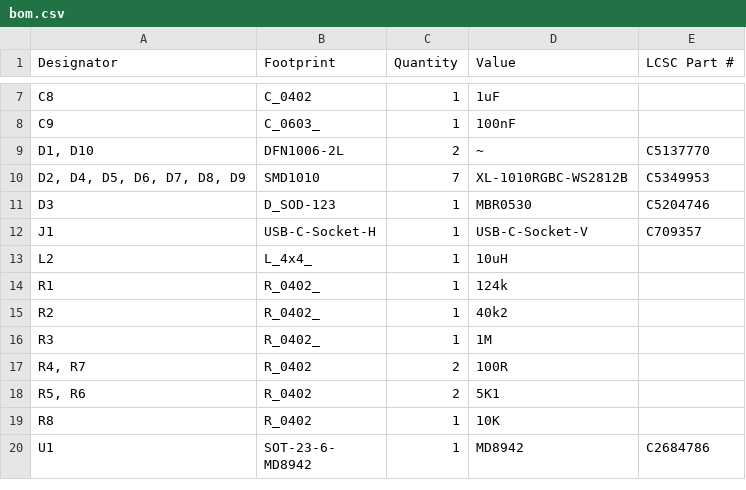
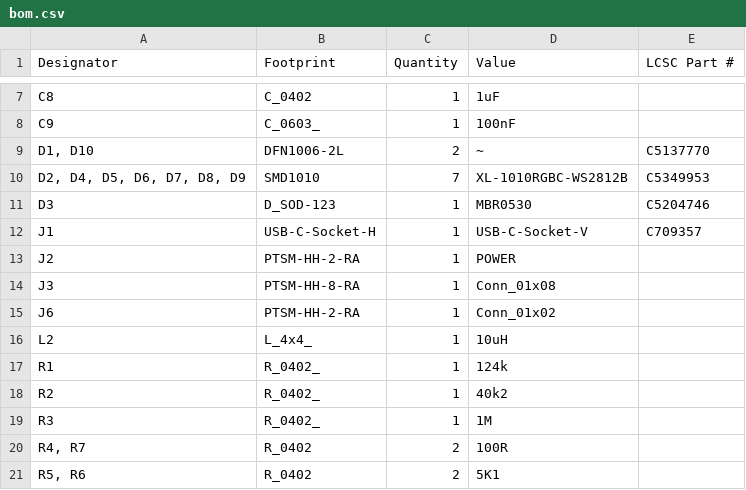
Before and after one commit to revk/SolarSystem, a CSV file: PCB/Bell/production/bom.csv, drawn as a sheet; only a part is shown, gaps mark what is left out; the shorter side is filled out with more unchanged rows.

```diff
--- a/PCB/Bell/production/bom.csv
+++ b/PCB/Bell/production/bom.csv
@@ -12,2 +12,5 @@ D3,D_SOD-123,1,MBR0530,C5204746
 J1,USB-C-Socket-H,1,USB-C-Socket-V,C709357
+J2,PTSM-HH-2-RA,1,POWER,
+J3,PTSM-HH-8-RA,1,Conn_01x08,
+J6,PTSM-HH-2-RA,1,Conn_01x02,
 L2,L_4x4_,1,10uH,
```
Also changed, not shown: PCB/Bell/production/positions.csv, 5 other files.
